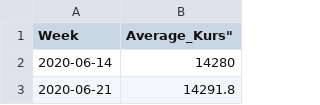
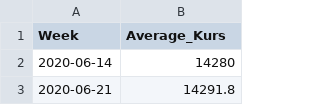
Before and after one commit to imomenujung/MPDW, a CSV file: Tugas Akhir/DataUSD176.csv, drawn as a sheet; only a part is shown.

Commit message:
Update DataUSD176.csv

```diff
--- a/Tugas Akhir/DataUSD176.csv
+++ b/Tugas Akhir/DataUSD176.csv
@@ -1,2 +1,2 @@
-"Week","Average_Kurs"""
+"Week","Average_Kurs"
 2020-06-14,14280
```
